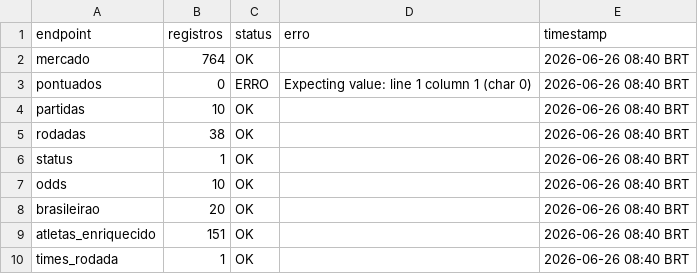
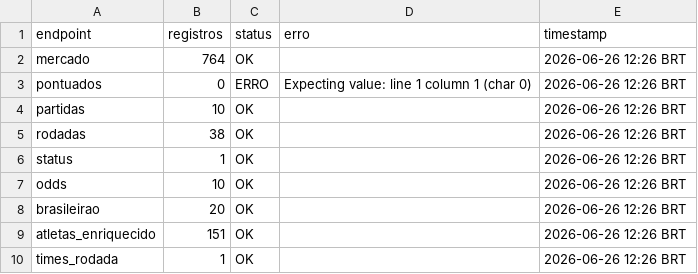
Before and after one commit to FilipeNamorato/namoratosdashboard, a CSV file: docs/data/current/log.csv, drawn as a sheet.

```diff
--- a/docs/data/current/log.csv
+++ b/docs/data/current/log.csv
@@ -1,10 +1,10 @@
 endpoint,registros,status,erro,timestamp
-mercado,764,OK,,2026-06-26 08:40 BRT
-pontuados,0,ERRO,Expecting value: line 1 column 1 (char 0),2026-06-26 08:40 BRT
-partidas,10,OK,,2026-06-26 08:40 BRT
-rodadas,38,OK,,2026-06-26 08:40 BRT
-status,1,OK,,2026-06-26 08:40 BRT
-odds,10,OK,,2026-06-26 08:40 BRT
-brasileirao,20,OK,,2026-06-26 08:40 BRT
-atletas_enriquecido,151,OK,,2026-06-26 08:40 BRT
-times_rodada,1,OK,,2026-06-26 08:40 BRT
+mercado,764,OK,,2026-06-26 12:26 BRT
+pontuados,0,ERRO,Expecting value: line 1 column 1 (char 0),2026-06-26 12:26 BRT
+partidas,10,OK,,2026-06-26 12:26 BRT
+rodadas,38,OK,,2026-06-26 12:26 BRT
+status,1,OK,,2026-06-26 12:26 BRT
+odds,10,OK,,2026-06-26 12:26 BRT
+brasileirao,20,OK,,2026-06-26 12:26 BRT
+atletas_enriquecido,151,OK,,2026-06-26 12:26 BRT
+times_rodada,1,OK,,2026-06-26 12:26 BRT
```
Also changed, not shown: docs/data/current/atletas.csv, docs/data/current/mercado.csv, 5 other files.
